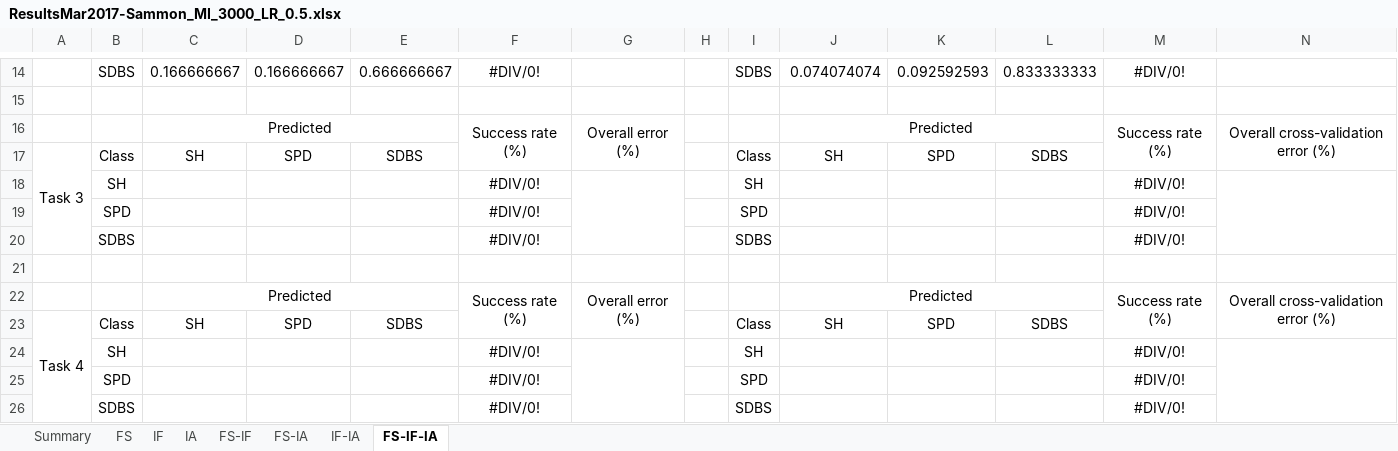
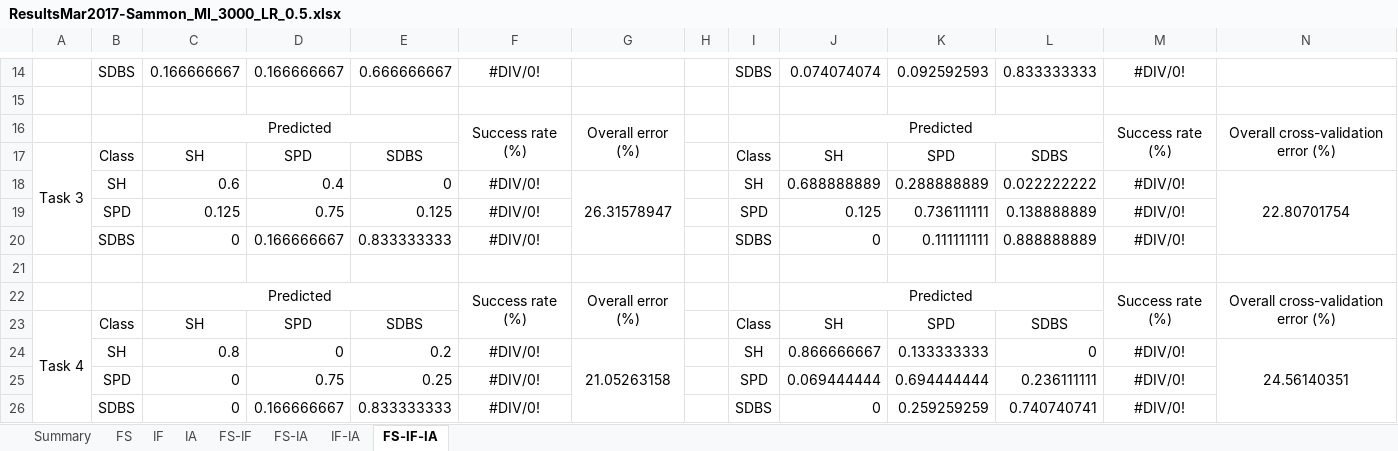
Before and after one commit to oliveirafhm/DR-Toolbox-Benchmark, an Excel workbook: PaperNeural/Results/ResultsMar2017-Sammon_MI_3000_LR_0.5.xlsx, sheet FS-IF-IA, drawn as a sheet; only a part is shown, gaps mark what is left out; values as stored, in another font and other column widths than the file's, no borders; removed rows and columns are numbered as before the commit, all else as after; the diff names each change by its address in the sheet, - before the commit and + after, or states it on an @@ line.

```diff
--- a/PaperNeural/Results/ResultsMar2017-Sammon_MI_3000_LR_0.5.xlsx (sheet FS-IF-IA)
+++ b/PaperNeural/Results/ResultsMar2017-Sammon_MI_3000_LR_0.5.xlsx (sheet FS-IF-IA)
-row 18:  | SH |  |  |  | #DIV/0! |  |  | SH |  |  |  | #DIV/0!
-row 19:  | SPD |  |  |  | #DIV/0! |  |  | SPD |  |  |  | #DIV/0!
-row 20:  | SDBS |  |  |  | #DIV/0! |  |  | SDBS |  |  |  | #DIV/0!
+row 18:  | SH | 0.6 | 0.4 | 0 | #DIV/0! | 26.31578947 |  | SH | 0.688888889 | 0.288888889 | 0.022222222 | #DIV/0! | 22.80701754
+row 19:  | SPD | 0.125 | 0.75 | 0.125 | #DIV/0! |  |  | SPD | 0.125 | 0.736111111 | 0.138888889 | #DIV/0!
+row 20:  | SDBS | 0 | 0.166666667 | 0.833333333 | #DIV/0! |  |  | SDBS | 0 | 0.111111111 | 0.888888889 | #DIV/0!
-row 24:  | SH |  |  |  | #DIV/0! |  |  | SH |  |  |  | #DIV/0!
-row 25:  | SPD |  |  |  | #DIV/0! |  |  | SPD |  |  |  | #DIV/0!
-row 26:  | SDBS |  |  |  | #DIV/0! |  |  | SDBS |  |  |  | #DIV/0!
+row 24:  | SH | 0.8 | 0 | 0.2 | #DIV/0! | 21.05263158 |  | SH | 0.866666667 | 0.133333333 | 0 | #DIV/0! | 24.56140351
+row 25:  | SPD | 0 | 0.75 | 0.25 | #DIV/0! |  |  | SPD | 0.069444444 | 0.694444444 | 0.236111111 | #DIV/0!
+row 26:  | SDBS | 0 | 0.166666667 | 0.833333333 | #DIV/0! |  |  | SDBS | 0 | 0.259259259 | 0.740740741 | #DIV/0!
```
Also changed, not shown: sheet FS-IF, sheet IA, sheet IF-IA, sheet FS, sheet FS-IA, sheet IF, PaperNeural/ExperimentsConfigMar2017_23-Mar-2017_pcadriano.xlsx, PaperNeural/ExperimentsConfigMar2017_23-Mar-2017_pcbiolab.xlsx, 47 other files.
